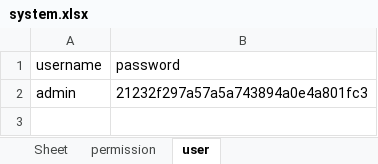
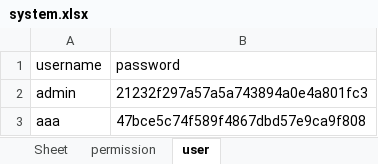
Before and after one commit to Routhleck/MINI_DBMS, an Excel workbook: exe/data/system.xlsx, sheet user, drawn as a sheet; values as stored, in another font and other column widths than the file's, no borders; the diff names each change by its address in the sheet, - before the commit and + after, or states it on an @@ line.

```diff
--- a/exe/data/system.xlsx (sheet user)
+++ b/exe/data/system.xlsx (sheet user)
+row 3: aaa | 47bce5c74f589f4867dbd57e9ca9f808
```
Also changed, not shown: sheet permission, exe/data/table_information.xlsx, 5 other files.
